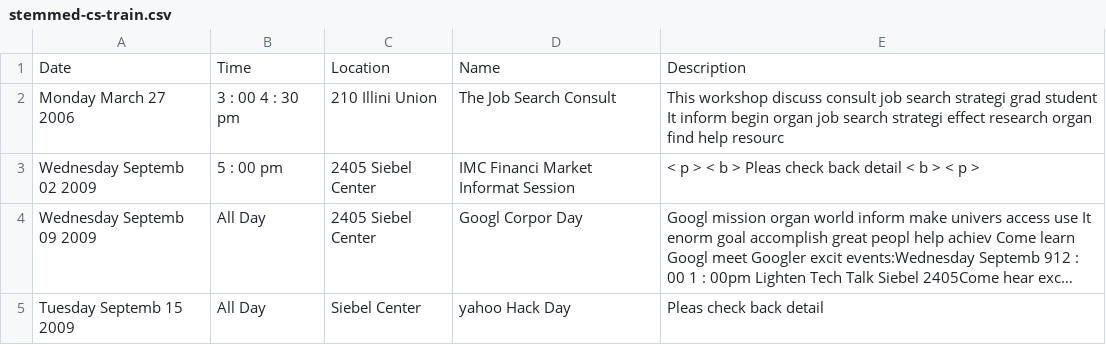
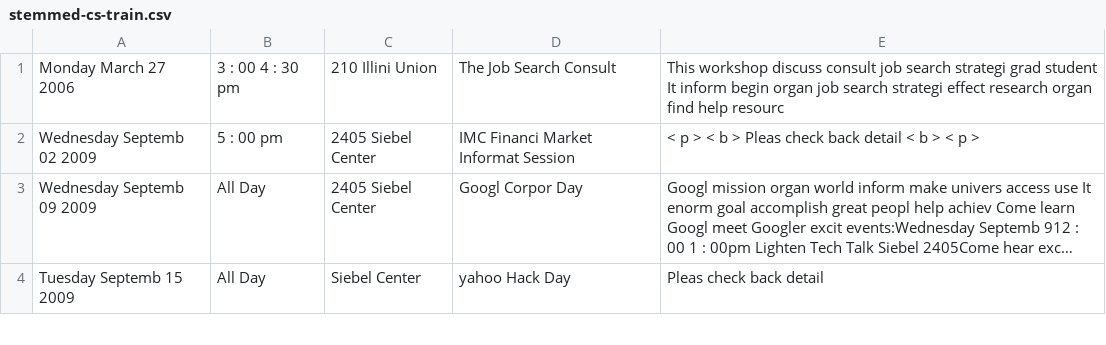
Before and after one commit to yuting-zhang/event-recommender, a CSV file: stemmed-cs-train.csv, drawn as a sheet; only a part is shown; long unchanged cells end in …; the diff names each change by its address in the sheet, - before the commit and + after, or states it on an @@ line.

```diff
--- a/stemmed-cs-train.csv
+++ b/stemmed-cs-train.csv
-row 1: Date | Time | Location | Name | Description
```
Also changed, not shown: stemmed-las-train.csv, 2 other files.
